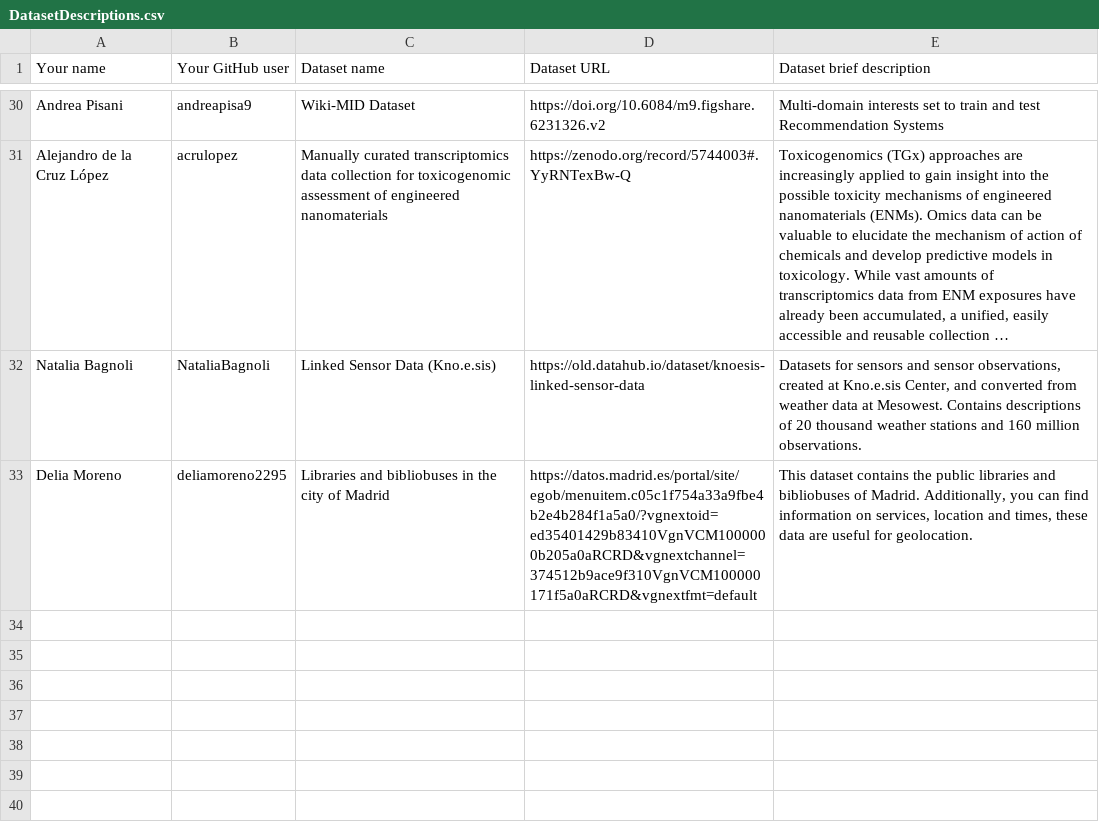
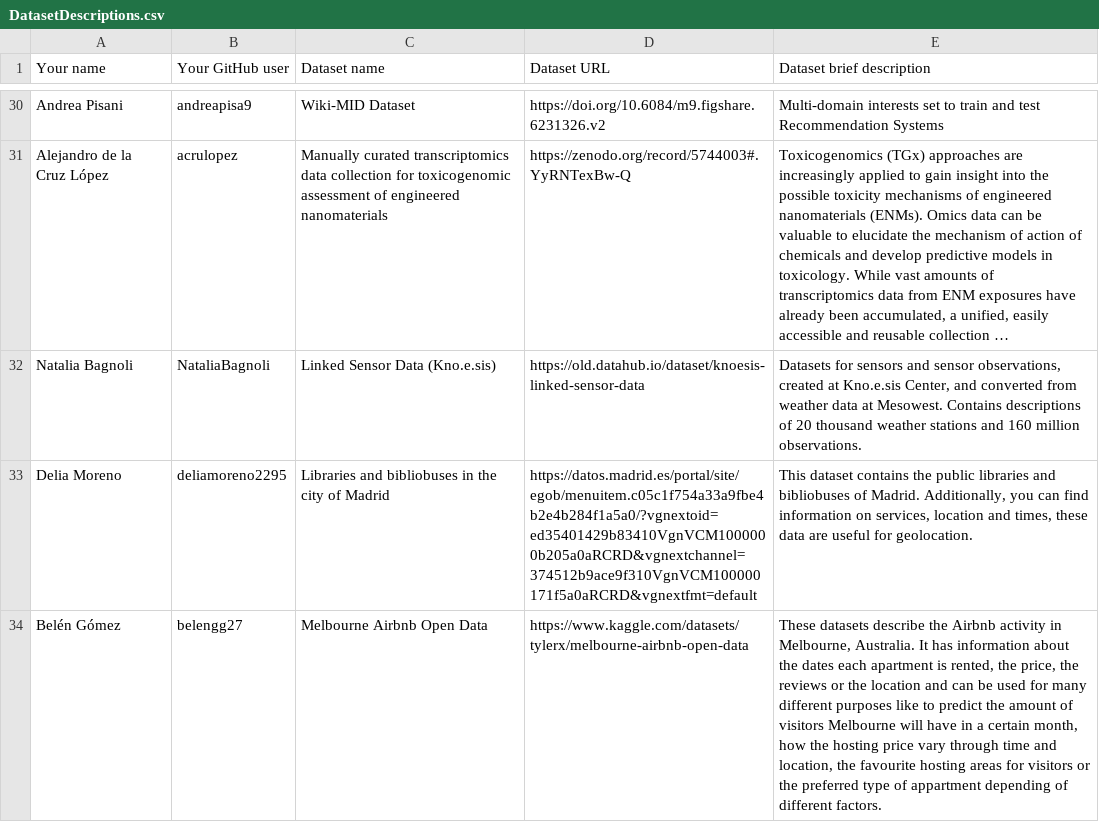
Before and after one commit to FacultadInformatica-LinkedData/Curso2022-2023-ODKG, a CSV file: Assignment1/DatasetDescriptions.csv, drawn as a sheet; only a part is shown, gaps mark what is left out; long unchanged cells end in …; the diff names each change by its address in the sheet, - before the commit and + after, or states it on an @@ line.

Commit message:
Added my dataset descrition

```diff
--- a/Assignment1/DatasetDescriptions.csv
+++ b/Assignment1/DatasetDescriptions.csv
+row 34: Belén Gómez | belengg27 | Melbourne Airbnb Open Data | https://www.kaggle.com/datasets/tylerx/melbourne-airbnb-open-data | These datasets describe the Airbnb activity in Melbourne, Australia. It has information about the dates each apartment is rented, the price, the reviews or the location and can be used for many different purposes like to predict the amount of visitors Melbourne will have in a certain month, how the hosting price vary through time and location, the favourite hosting areas for visitors or the preferred type of appartment depending of different factors.
```
